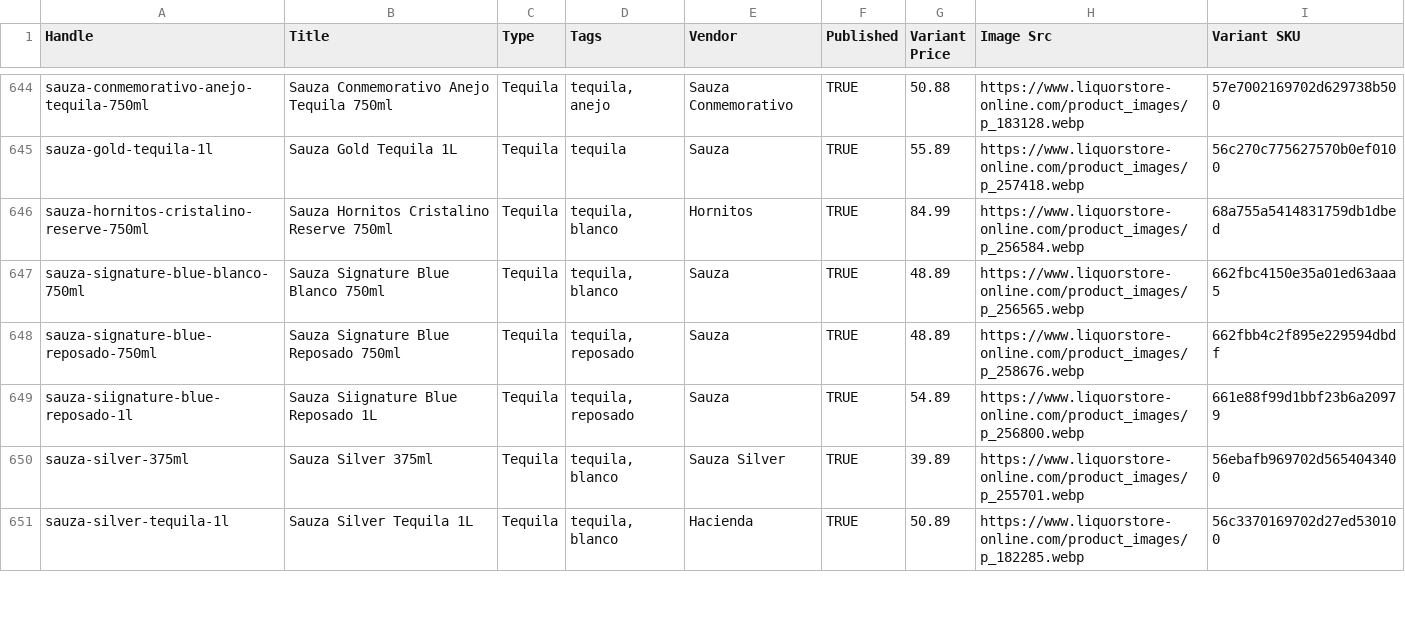
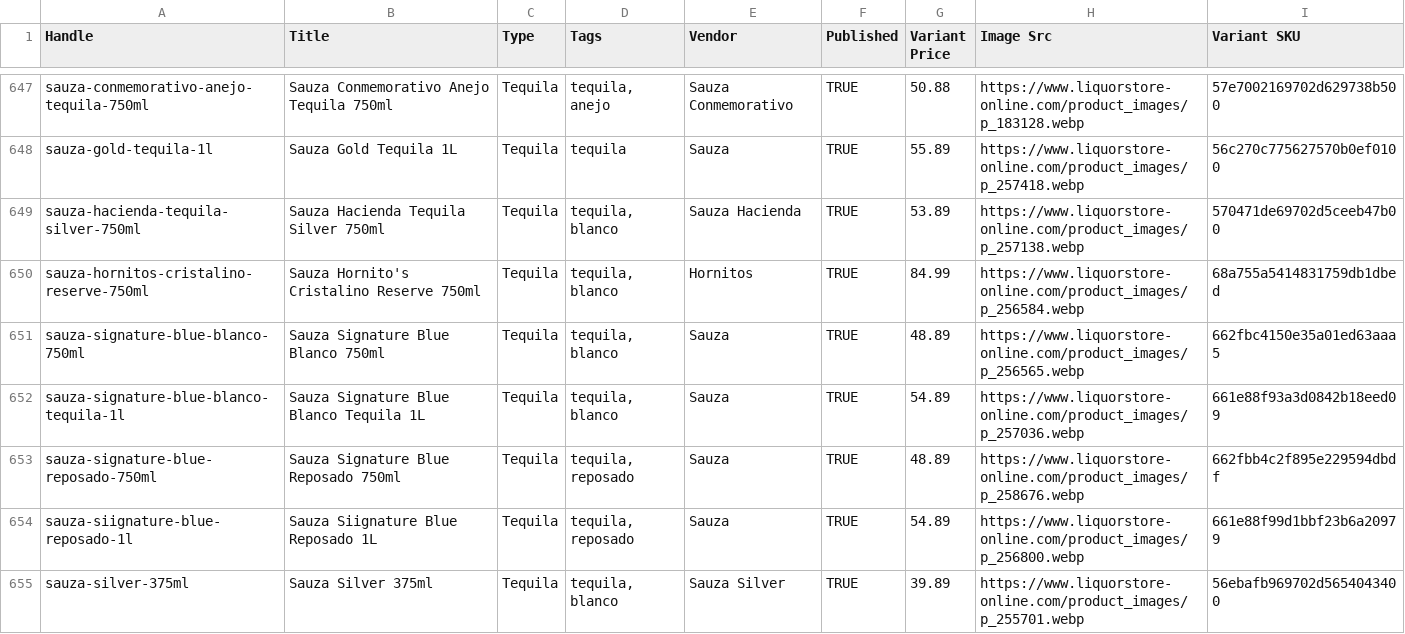
Before and after one commit to Njawnson/tequila-shopify-sync, a CSV file: output/matrixify_update.csv, drawn as a sheet; only a part is shown, gaps mark what is left out; the shorter side is filled out with more unchanged rows; the diff covers the shown part only.

```diff
--- a/output/matrixify_update.csv
+++ b/output/matrixify_update.csv
@@ -645,4 +648,6 @@ sauza-conmemorativo-anejo-tequila-750ml,Sauza Conmemorativo Anejo Tequila 750ml,
 sauza-gold-tequila-1l,Sauza Gold Tequila 1L,Tequila,tequila,Sauza,TRUE,55.89,https://www.liquorstore-online.com/product_images/p_257418.webp,56c270c775627570b0ef0100
-sauza-hornitos-cristalino-reserve-750ml,Sauza Hornitos Cristalino Reserve 750ml,Tequila,"tequila, blanco",Hornitos,TRUE,84.99,https://www.liquorstore-online.com/product_images/p_256584.webp,68a755a5414831759db1dbed
+sauza-hacienda-tequila-silver-750ml,Sauza Hacienda Tequila Silver 750ml,Tequila,"tequila, blanco",Sauza Hacienda,TRUE,53.89,https://www.liquorstore-online.com/product_images/p_257138.webp,570471de69702d5ceeb47b00
+sauza-hornitos-cristalino-reserve-750ml,Sauza Hornito's Cristalino Reserve 750ml,Tequila,"tequila, blanco",Hornitos,TRUE,84.99,https://www.liquorstore-online.com/product_images/p_256584.webp,68a755a5414831759db1dbed
 sauza-signature-blue-blanco-750ml,Sauza Signature Blue Blanco 750ml,Tequila,"tequila, blanco",Sauza,TRUE,48.89,https://www.liquorstore-online.com/product_images/p_256565.webp,662fbc4150e35a01ed63aaa5
+sauza-signature-blue-blanco-tequila-1l,Sauza Signature Blue Blanco Tequila 1L,Tequila,"tequila, blanco",Sauza,TRUE,54.89,https://www.liquorstore-online.com/product_images/p_257036.webp,661e88f93a3d0842b18eed09
 sauza-signature-blue-reposado-750ml,Sauza Signature Blue Reposado 750ml,Tequila,"tequila, reposado",Sauza,TRUE,48.89,https://www.liquorstore-online.com/product_images/p_258676.webp,662fbb4c2f895e229594dbdf
```
Also changed, not shown: 5 added rows, 1 removed row and 3 edited cells elsewhere in this file, 1 other file.
